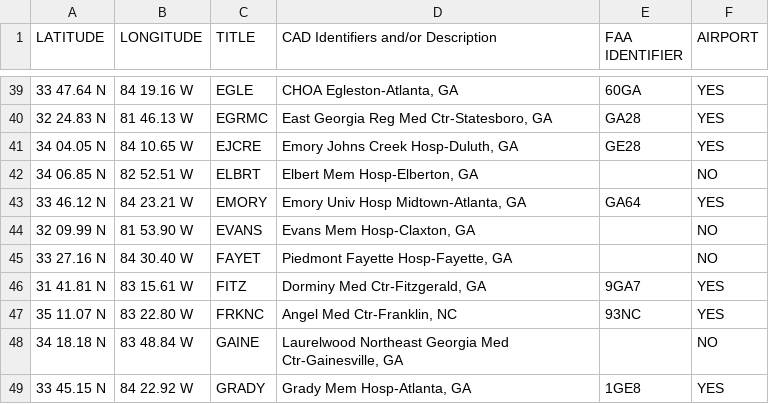
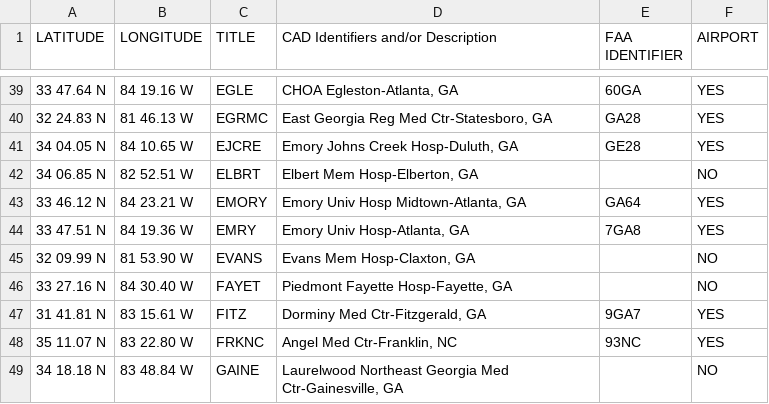
Before and after one commit to matthewshammond/AUG-Maps, a CSV file: AirComm.csv, drawn as a sheet; only a part is shown, gaps mark what is left out; the shorter side is filled out with more unchanged rows.

Commit message:
added Emory Univ Hosp

```diff
--- a/AirComm.csv
+++ b/AirComm.csv
@@ -43,2 +43,3 @@
 33 46.12 N,84 23.21 W,EMORY,"Emory Univ Hosp Midtown-Atlanta, GA",GA64,YES
+33 47.51 N,84 19.36 W,EMRY,"Emory Univ Hosp-Atlanta, GA",7GA8,YES
 32 09.99 N,81 53.90 W,EVANS,"Evans Mem Hosp-Claxton, GA",,NO
```
Also changed, not shown: 4 other files.
